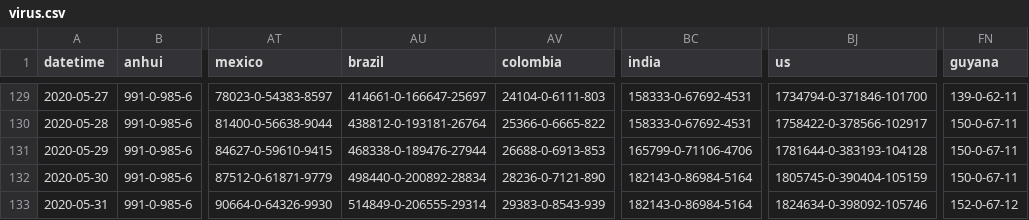
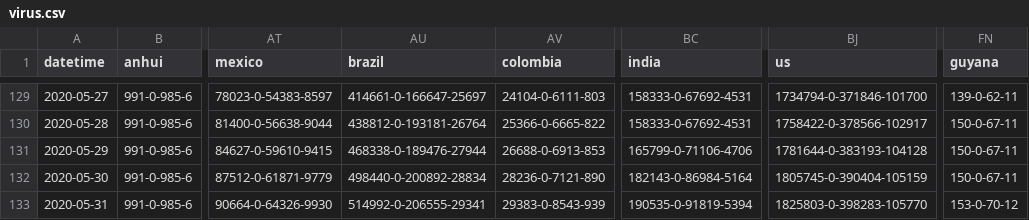
Before and after one commit to bkmgit/COVID-19map, a CSV file: data/virus.csv, drawn as a sheet; only a part is shown, gaps mark what is left out; the diff names each change by its address in the sheet, - before the commit and + after, or states it on an @@ line.

```diff
--- a/data/virus.csv
+++ b/data/virus.csv
-AU133 (brazil): 514849-0-206555-29314
+AU133 (brazil): 514992-0-206555-29341
-BC133 (india): 182143-0-86984-5164
+BC133 (india): 190535-0-91819-5394
-BJ133 (us): 1824634-0-398092-105746
+BJ133 (us): 1825803-0-398283-105770
-FN133 (guyana): 152-0-67-12
+FN133 (guyana): 153-0-70-12
```
